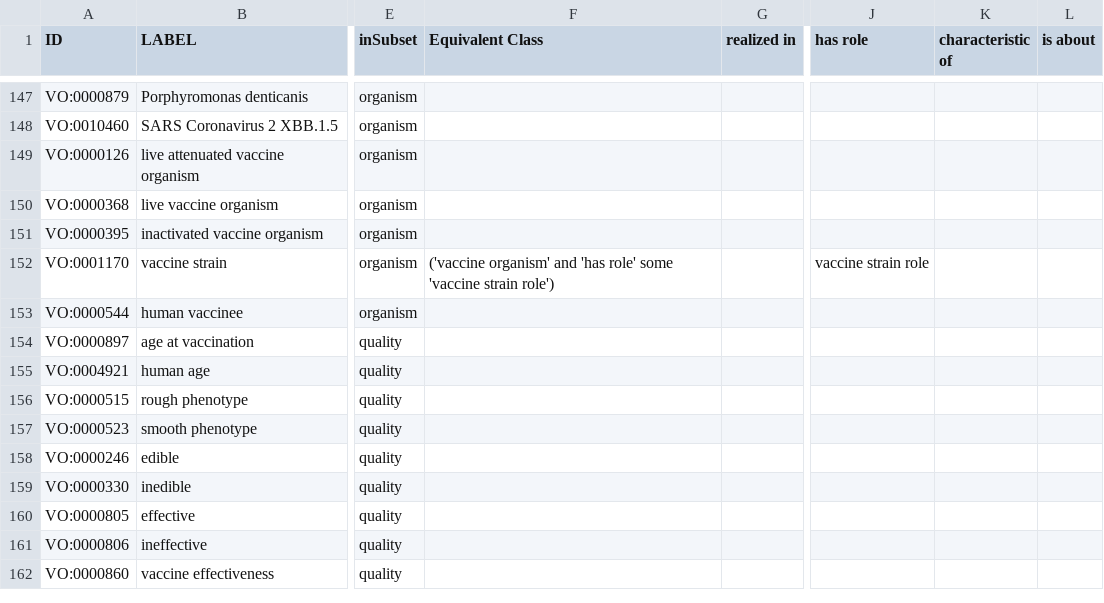
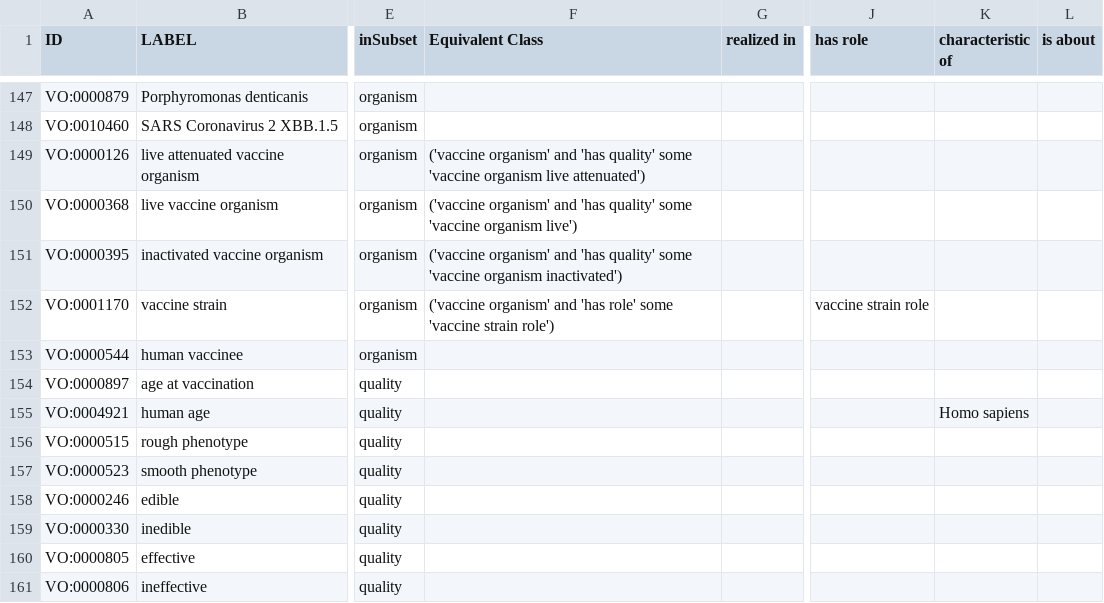
Before and after one commit to vaccineontology/VO, a CSV file: src/templates/other.csv, drawn as a sheet; only a part is shown, gaps mark what is left out; the shorter side is filled out with more unchanged rows; the diff names each change by its address in the sheet, - before the commit and + after, or states it on an @@ line.

Commit message:
update logic axioms of some terms

```diff
--- a/src/templates/other.csv
+++ b/src/templates/other.csv
-F149 (Equivalent Class): (empty)
+F149 (Equivalent Class): ('vaccine organism' and 'has quality' some 'vaccine organism live attenuated')
-F150 (Equivalent Class): (empty)
+F150 (Equivalent Class): ('vaccine organism' and 'has quality' some 'vaccine organism live')
-F151 (Equivalent Class): (empty)
+F151 (Equivalent Class): ('vaccine organism' and 'has quality' some 'vaccine organism inactivated')
-K155 (characteristic of): (empty)
+K155 (characteristic of): Homo sapiens
```
Also changed, not shown: 1 other file.
